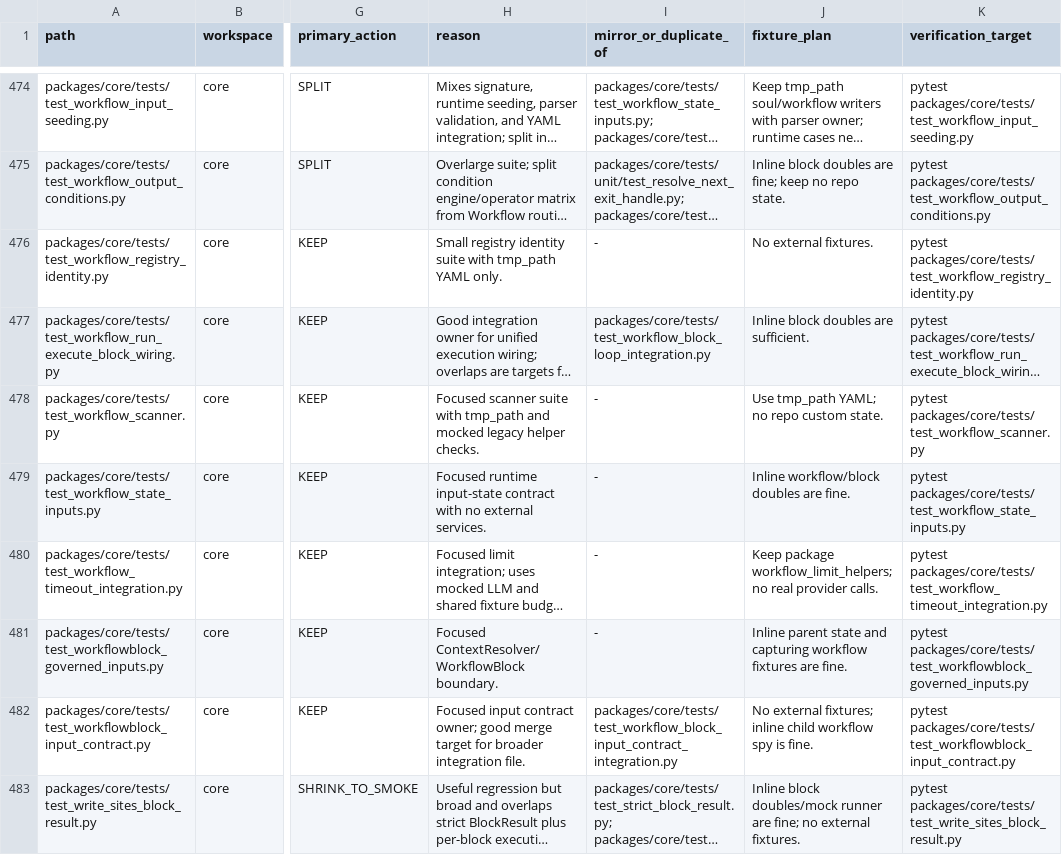
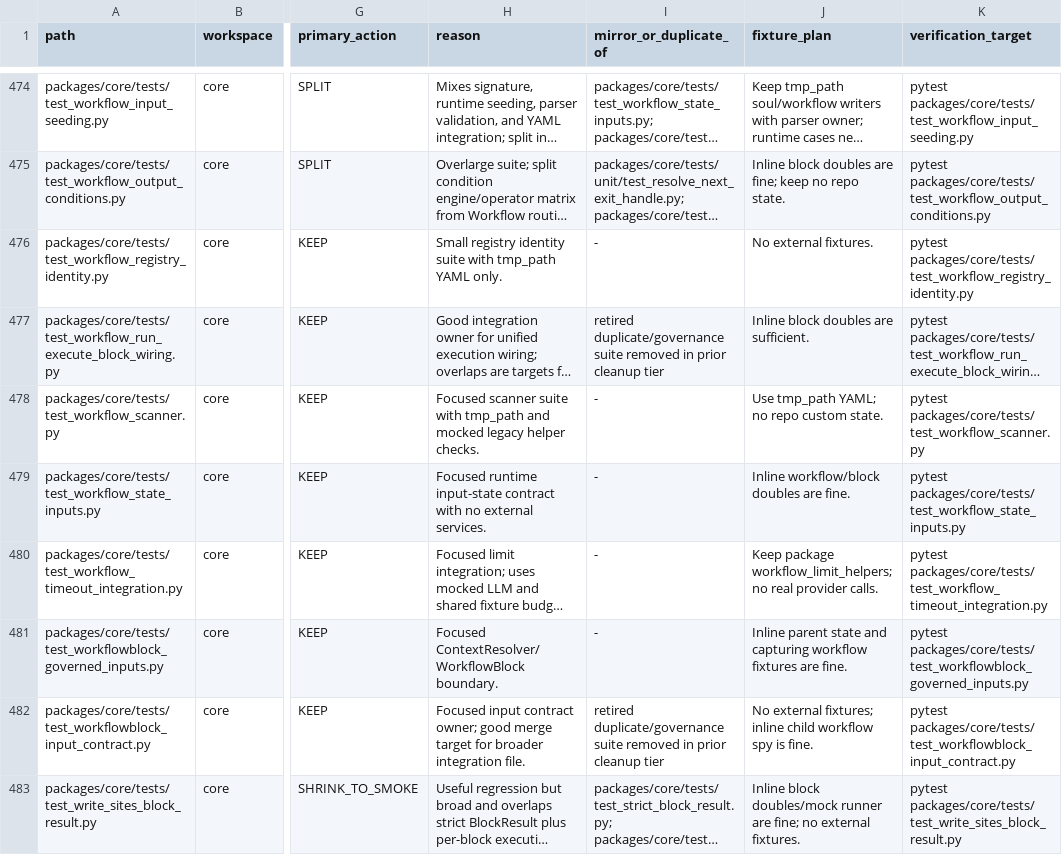
Before and after one commit to runsight-ai/runsight, a TSV file: tools/test-audit/full-test-cleanup-map.tsv, drawn as a sheet; only a part is shown, gaps mark what is left out; long unchanged cells end in …; the diff covers the shown part only; the diff names each change by its address in the sheet, - before the commit and + after, or states it on an @@ line.

Commit message:
Clean stale audit map references

```diff
--- a/tools/test-audit/full-test-cleanup-map.tsv
+++ b/tools/test-audit/full-test-cleanup-map.tsv
-I477 (mirror_or_duplicate_of): packages/core/tests/test_workflow_block_loop_integration.py
+I477 (mirror_or_duplicate_of): retired duplicate/governance suite removed in prior cleanup tier
-I482 (mirror_or_duplicate_of): packages/core/tests/test_workflow_block_input_contract_integration.py
+I482 (mirror_or_duplicate_of): retired duplicate/governance suite removed in prior cleanup tier
```
Also changed, not shown: 73 edited cells elsewhere in this file.
